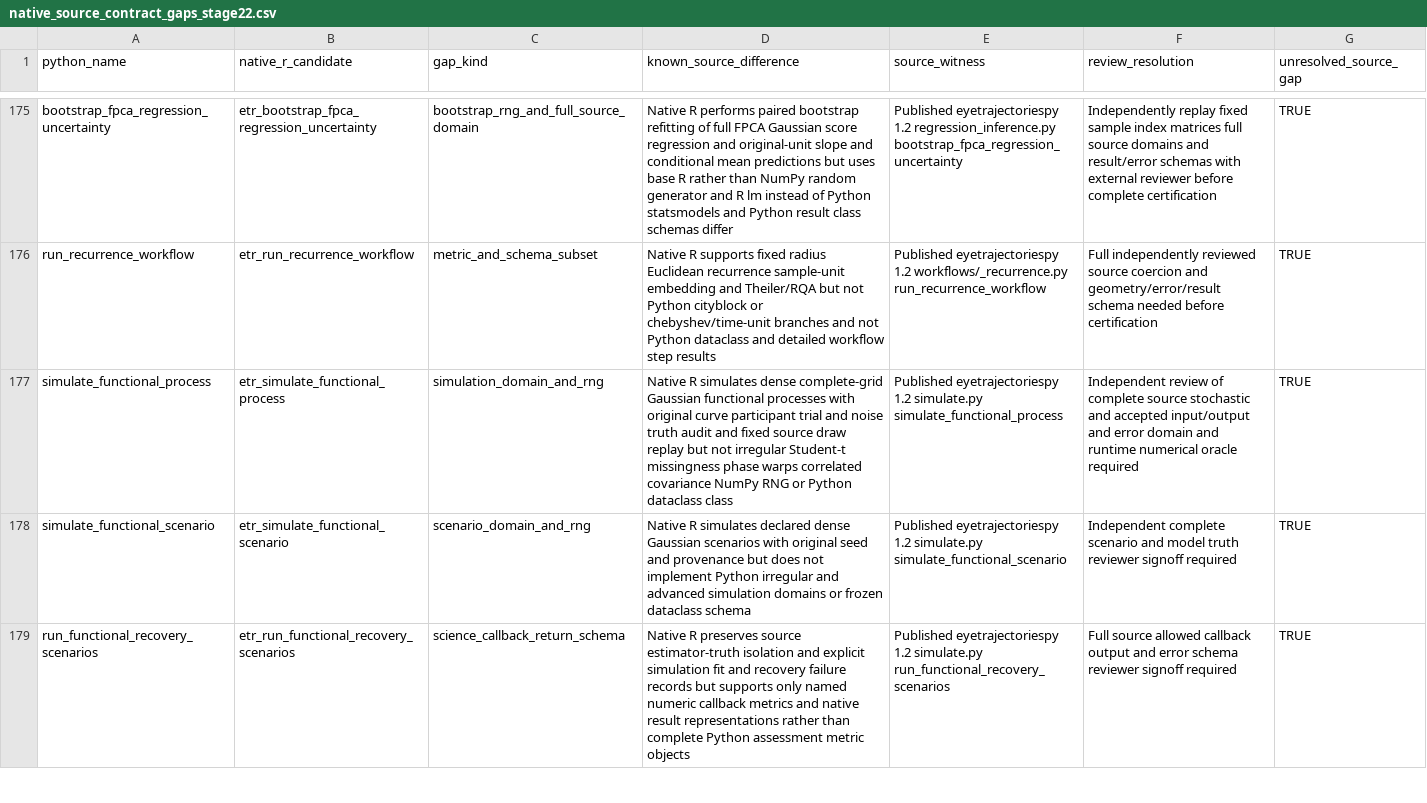
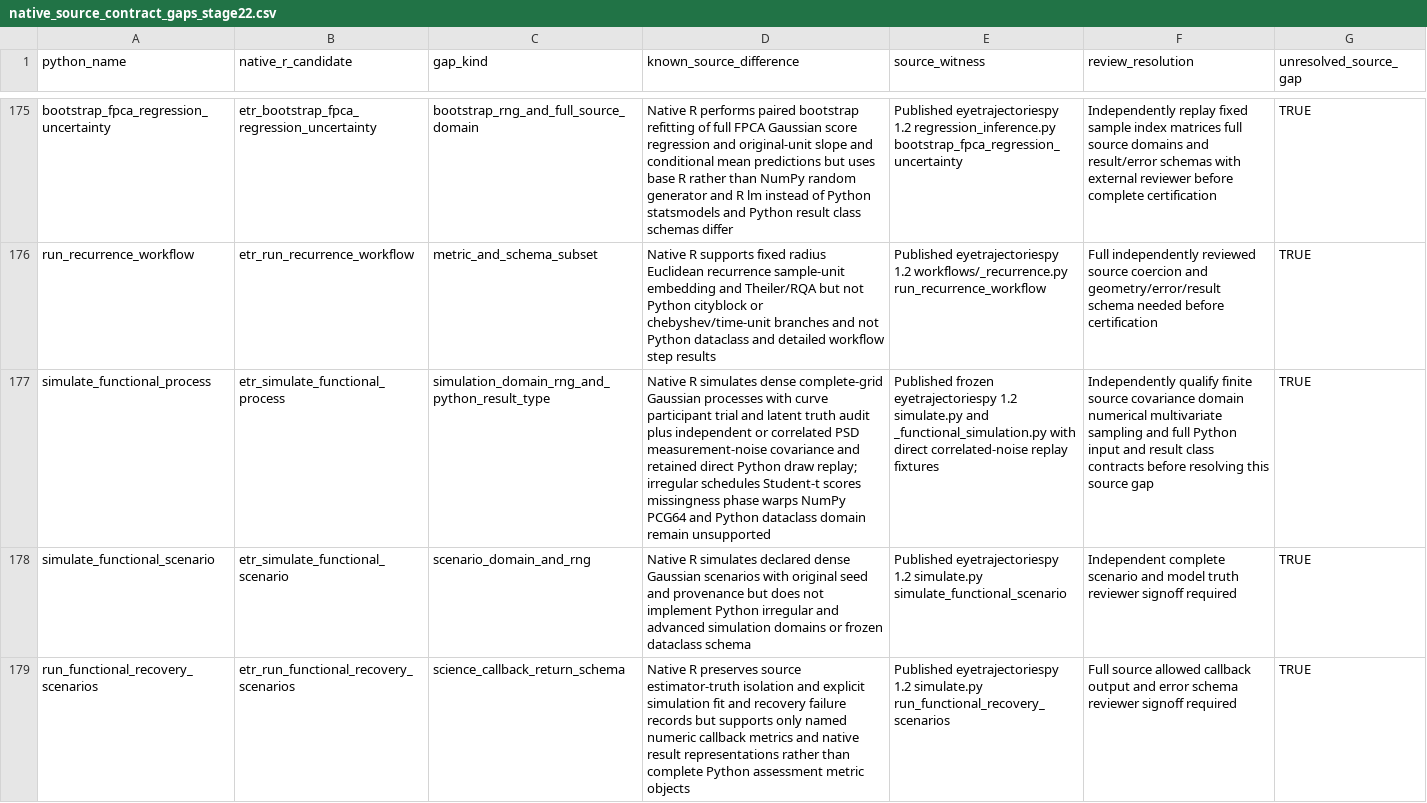
Before and after one commit to stefanosbalaskas/eyetrajectories, a CSV file: inst/extdata/native_source_contract_gaps_stage22.csv, drawn as a sheet; only a part is shown, gaps mark what is left out; the diff names each change by its address in the sheet, - before the commit and + after, or states it on an @@ line.

Commit message:
audit: record correlated PSD measurement noise support without prematurely closing simulation source gap

```diff
--- a/inst/extdata/native_source_contract_gaps_stage22.csv
+++ b/inst/extdata/native_source_contract_gaps_stage22.csv
-C177 (gap_kind): simulation_domain_and_rng
+C177 (gap_kind): simulation_domain_rng_and_python_result_type
-D177 (known_source_difference): …complete-grid Gaussian functional processes with original curve participant trial and noise truth audit and fixed source draw replay but not irregular Student-t missingness phase warps correlated covariance NumPy RNG or Python dataclass class
+D177 (known_source_difference): …complete-grid Gaussian processes with curve participant trial and latent truth audit plus independent or correlated PSD measurement-noise covariance and retained direct Python draw replay; irregular schedules Student-t scores missingness phase warps NumPy PCG64 and Python dataclass domain remain unsupported
-E177 (source_witness): Published eyetrajectoriespy 1.2 simulate.py simulate_functional_process
+E177 (source_witness): Published frozen eyetrajectoriespy 1.2 simulate.py and _functional_simulation.py with direct correlated-noise replay fixtures
-F177 (review_resolution): Independent review of complete source stochastic and accepted input/output and error domain and runtime numerical oracle required
+F177 (review_resolution): Independently qualify finite source covariance domain numerical multivariate sampling and full Python input and result class contracts before resolving this source gap
```
